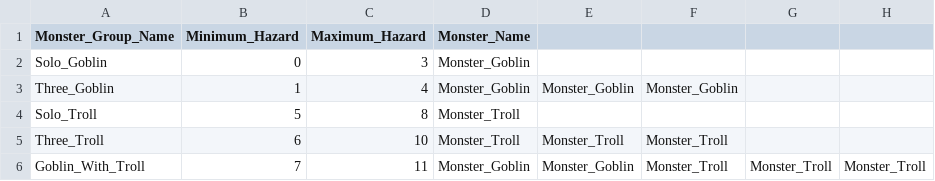
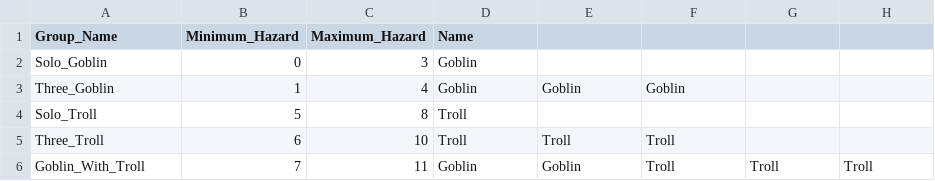
Before and after one commit to garrdip/BlackOcean, a CSV file: Assets/Resources/DBs/MonsterGroupDB.csv, drawn as a sheet.

Commit message:
Monster Data 몬스터별로 적용 되도록 변경
Change-Id: I609a773762cb7e9a47c7d96181add07f3798b113

```diff
--- a/Assets/Resources/DBs/MonsterGroupDB.csv
+++ b/Assets/Resources/DBs/MonsterGroupDB.csv
@@ -1,6 +1,6 @@
-Monster_Group_Name,Minimum_Hazard,Maximum_Hazard,Monster_Name,,,,
-Solo_Goblin,0,3,Monster_Goblin,,,,
-Three_Goblin,1,4,Monster_Goblin,Monster_Goblin,Monster_Goblin,,
-Solo_Troll,5,8,Monster_Troll,,,,
-Three_Troll,6,10,Monster_Troll,Monster_Troll,Monster_Troll,,
-Goblin_With_Troll,7,11,Monster_Goblin,Monster_Goblin,Monster_Troll,Monster_Troll,Monster_Troll
+Group_Name,Minimum_Hazard,Maximum_Hazard,Name,,,,
+Solo_Goblin,0,3,Goblin,,,,
+Three_Goblin,1,4,Goblin,Goblin,Goblin,,
+Solo_Troll,5,8,Troll,,,,
+Three_Troll,6,10,Troll,Troll,Troll,,
+Goblin_With_Troll,7,11,Goblin,Goblin,Troll,Troll,Troll
```
Also changed, not shown: Assets/Resources/DBs/MonsterDB.csv, 10 other files.
